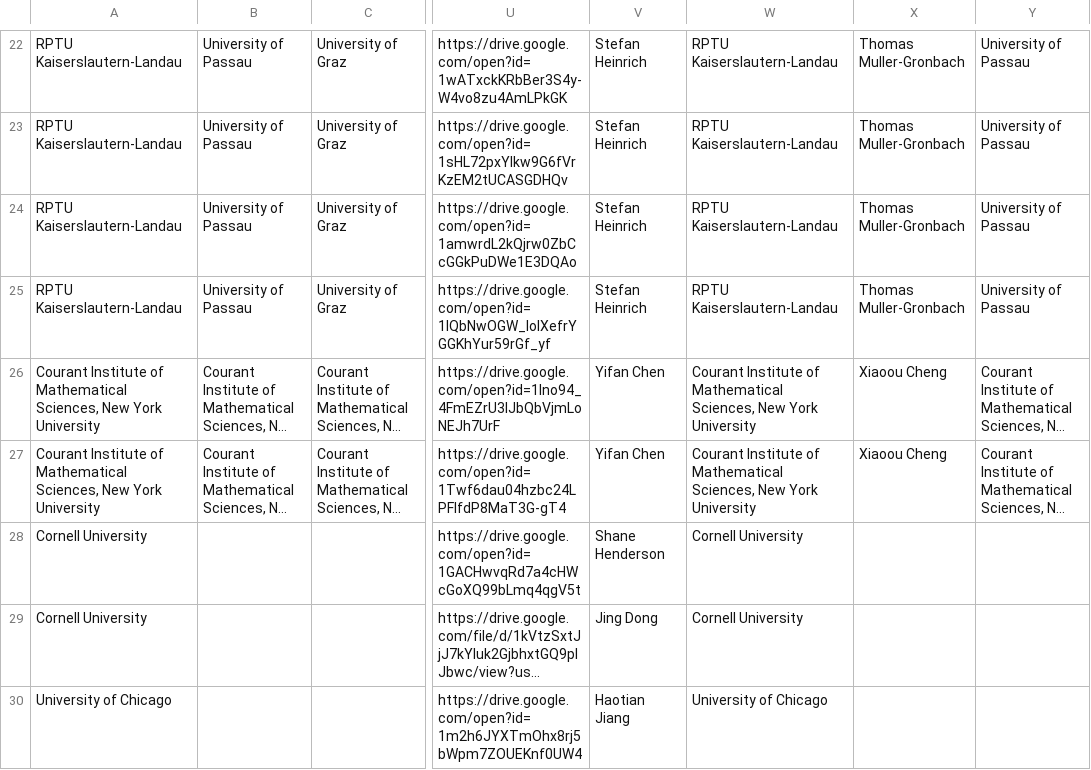
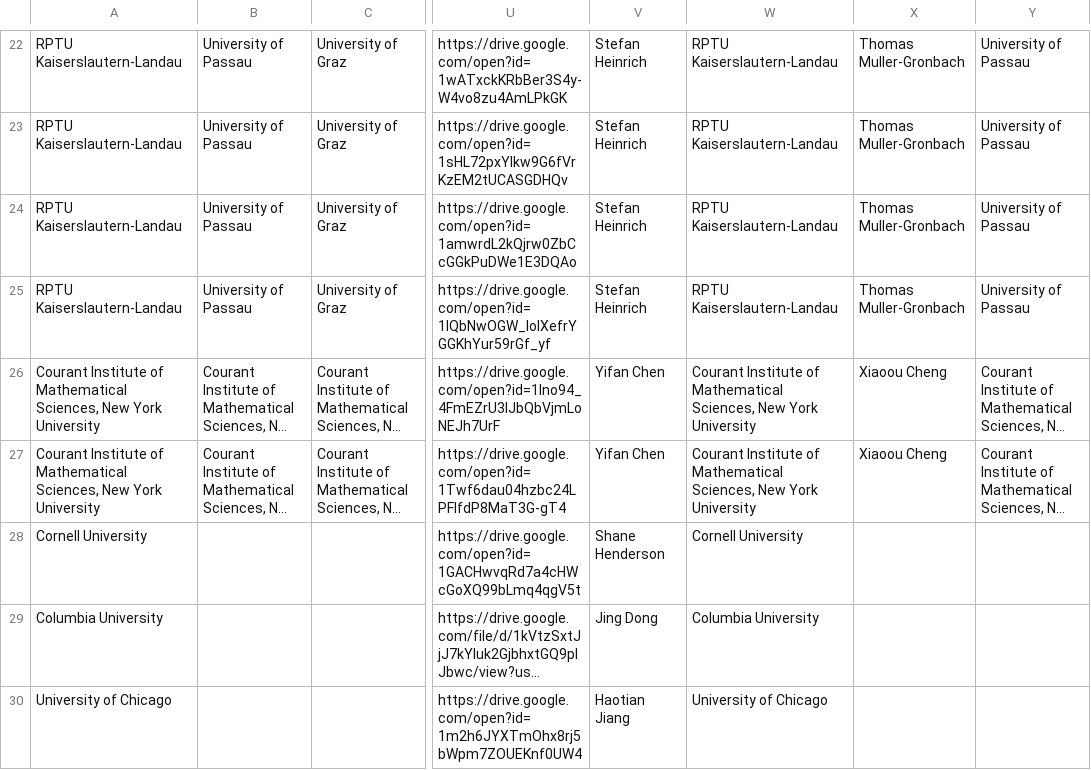
Before and after one commit to fjhickernell/MCM-2025-Program, a CSV file: preprocess/interim/special_session_submissions_sessionid.csv, drawn as a sheet; only a part is shown, gaps mark what is left out; long unchanged cells end in …; the diff names each change by its address in the sheet, - before the commit and + after, or states it on an @@ line.

```diff
--- a/preprocess/interim/special_session_submissions_sessionid.csv
+++ b/preprocess/interim/special_session_submissions_sessionid.csv
-A29: Cornell University
+A29: Columbia University
-W29: Cornell University
+W29: Columbia University
```
Also changed, not shown: preprocess/input/special_session_submissions.csv, preprocess/interim/special_session_submissions_gsheet.csv, 4 other files.
